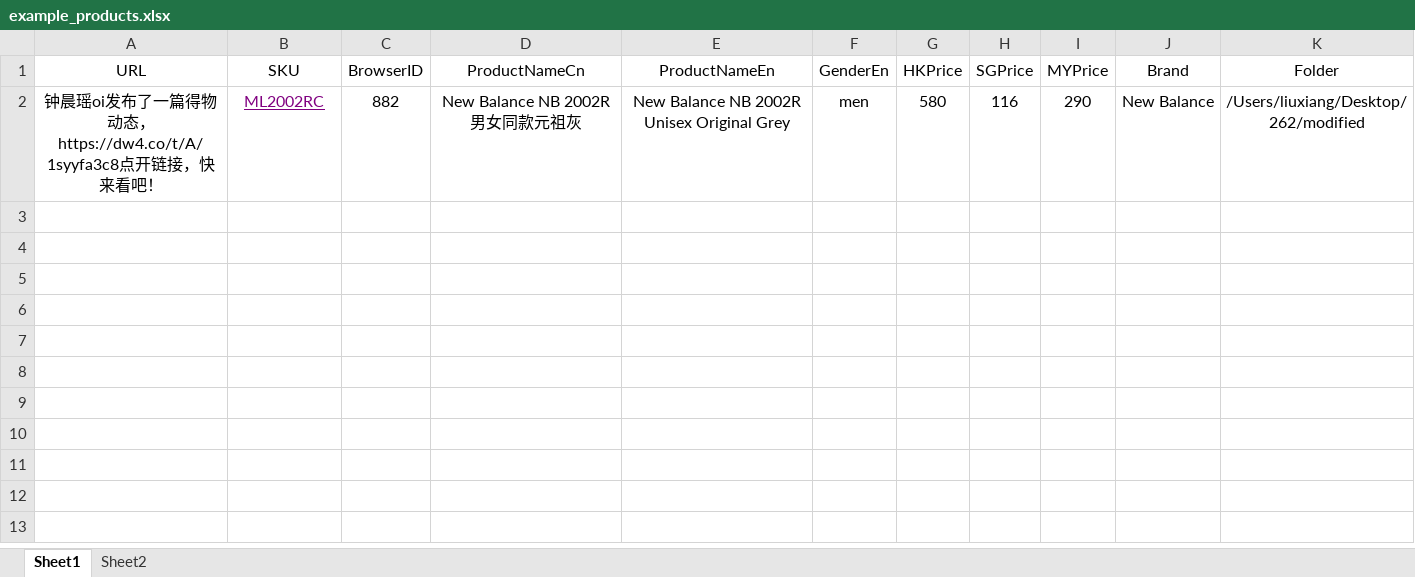
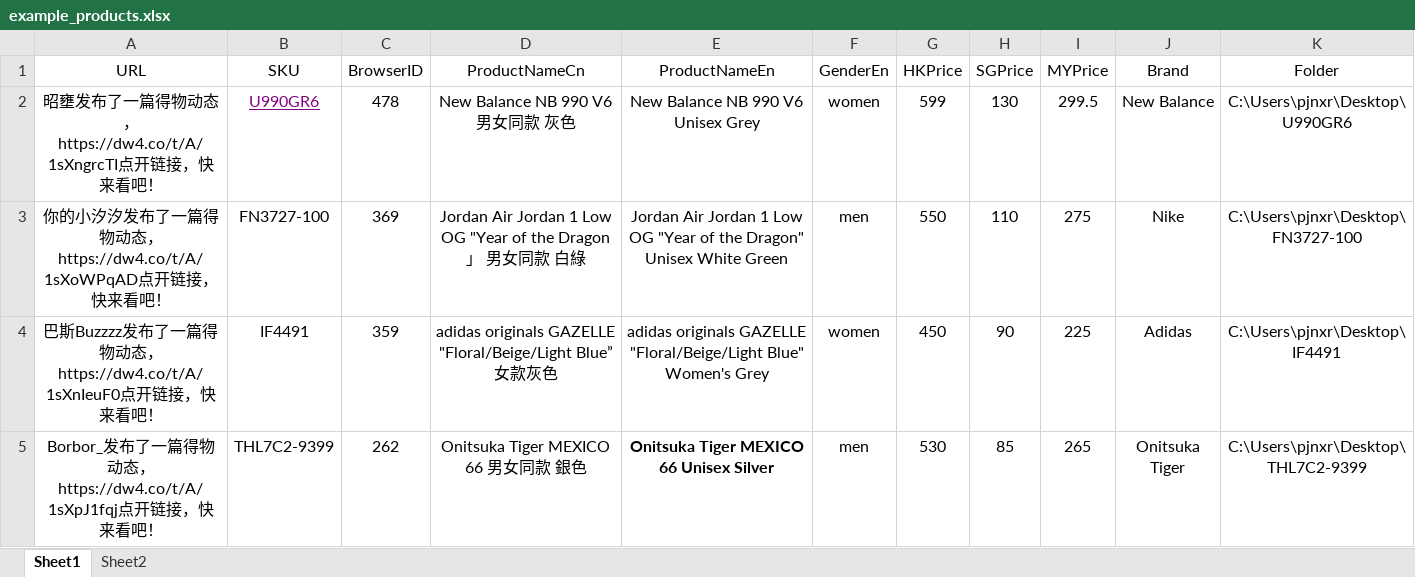
Before and after one commit to maxliu9403/carousell_upload, an Excel workbook: example_products.xlsx, sheet Sheet1, drawn as a sheet; values as stored, in another font and other column widths than the file's, no borders; removed rows and columns are numbered as before the commit, all else as after; the diff names each change by its address in the sheet, - before the commit and + after, or states it on an @@ line.

```diff
--- a/example_products.xlsx (sheet Sheet1)
+++ b/example_products.xlsx (sheet Sheet1)
-row 2: 钟晨瑶oi发布了一篇得物动态，https://dw4.co/t/A/1syyfa3c8点开链接，快来看吧！ | ML2002RC | 882 | New Balance NB 2002R 男女同款元祖灰 | New Balance NB 2002R Unisex Original Grey | men | 580 | 116 | 290 | New Balance | /Users/liuxiang/Desktop/262/modified
+row 2: 昭壅发布了一篇得物动态，https://dw4.co/t/A/1sXngrcTI点开链接，快来看吧！ | U990GR6 | 478 | New Balance NB 990 V6 男女同款 灰色 | New Balance NB 990 V6 Unisex Grey | women | 599 | 130 | 299.5 | New Balance | C:\Users\pjnxr\Desktop\U990GR6
+row 3: 你的小汐汐发布了一篇得物动态，https://dw4.co/t/A/1sXoWPqAD点开链接，快来看吧！ | FN3727-100 | 369 | Jordan Air Jordan 1 Low OG "Year of the Dragon」 男女同款 白綠 | Jordan Air Jordan 1 Low OG "Year of the Dragon" Unisex White Green | men | 550 | 110 | 275 | Nike | C:\Users\pjnxr\Desktop\FN3727-100
+row 4: 巴斯Buzzzz发布了一篇得物动态，https://dw4.co/t/A/1sXnIeuF0点开链接，快来看吧！ | IF4491 | 359 | adidas originals GAZELLE "Floral/Beige/Light Blue” 女款灰色 | adidas originals GAZELLE "Floral/Beige/Light Blue" Women's Grey | women | 450 | 90 | 225 | Adidas | C:\Users\pjnxr\Desktop\IF4491
+row 5: Borbor_发布了一篇得物动态，https://dw4.co/t/A/1sXpJ1fqj点开链接，快来看吧！ | THL7C2-9399 | 262 | Onitsuka Tiger MEXICO 66 男女同款 銀色 | Onitsuka Tiger MEXICO 66 Unisex Silver | men | 530 | 85 | 265 | Onitsuka Tiger | C:\Users\pjnxr\Desktop\THL7C2-9399
```
Also changed, not shown: 11 other files.
